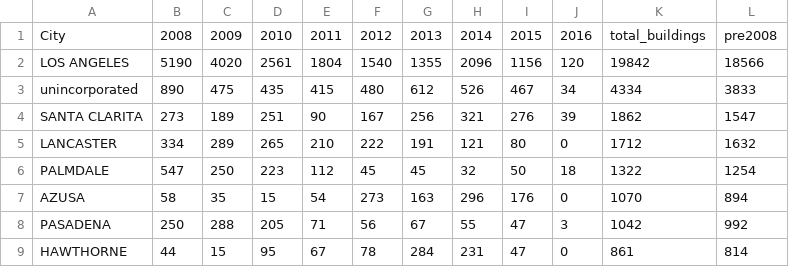
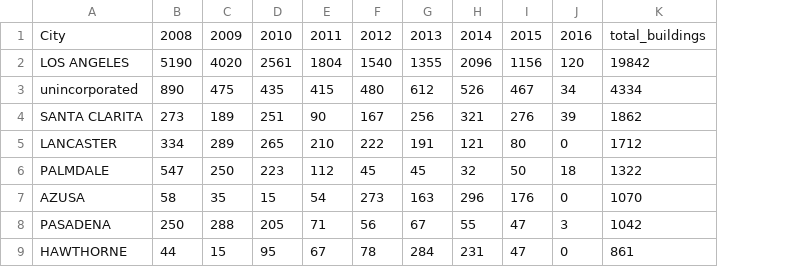
Before and after one commit to osmlab/labuildings, a CSV file: analysis/buildings-since-2008.csv, drawn as a sheet; only a part is shown; the diff names each change by its address in the sheet, - before the commit and + after, or states it on an @@ line.

Commit message:
column incorrectly labeled

```diff
--- a/analysis/buildings-since-2008.csv
+++ b/analysis/buildings-since-2008.csv
-column L, rows 1-9: pre2008 | 18566 | 3833 | 1547 | 1632 | 1254 | 894 | 992 | 814
```
